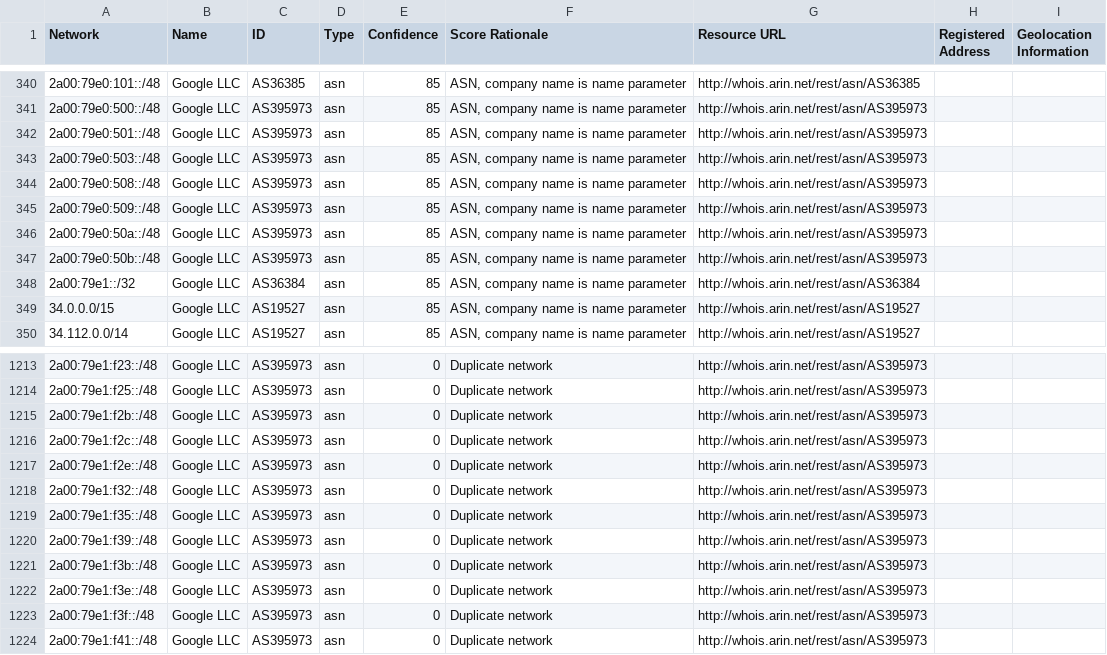
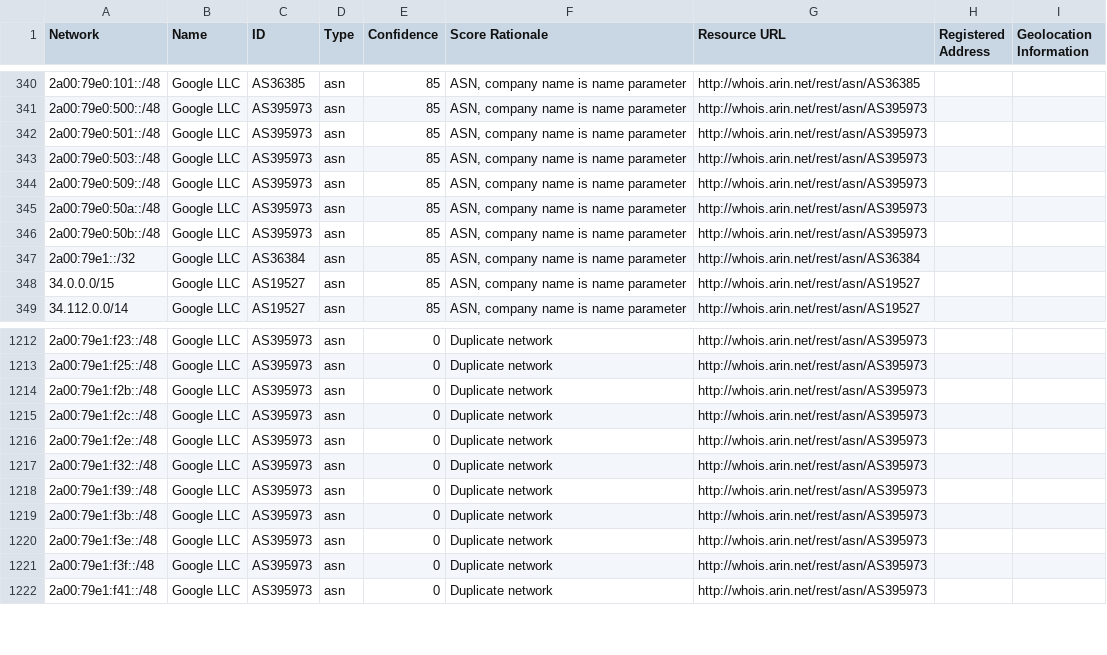
Before and after one commit to venkataramanab/NetblockTool, a CSV file: data/Google.csv, drawn as a sheet; only a part is shown, gaps mark what is left out.

```diff
--- a/data/Google.csv
+++ b/data/Google.csv
@@ -343,3 +343,2 @@ Network,Name,ID,Type,Confidence,Score Rationale,Resource URL,Registered Address,
 2a00:79e0:503::/48,Google LLC,AS395973,asn,85,"ASN, company name is name parameter",http://whois.arin.net/rest/asn/AS395973,,
-2a00:79e0:508::/48,Google LLC,AS395973,asn,85,"ASN, company name is name parameter",http://whois.arin.net/rest/asn/AS395973,,
 2a00:79e0:509::/48,Google LLC,AS395973,asn,85,"ASN, company name is name parameter",http://whois.arin.net/rest/asn/AS395973,,
@@ -1218,3 +1217,2 @@ Network,Name,ID,Type,Confidence,Score Rationale,Resource URL,Registered Address,
 2a00:79e1:f32::/48,Google LLC,AS395973,asn,0,Duplicate network,http://whois.arin.net/rest/asn/AS395973,,
-2a00:79e1:f35::/48,Google LLC,AS395973,asn,0,Duplicate network,http://whois.arin.net/rest/asn/AS395973,,
 2a00:79e1:f39::/48,Google LLC,AS395973,asn,0,Duplicate network,http://whois.arin.net/rest/asn/AS395973,,
```
